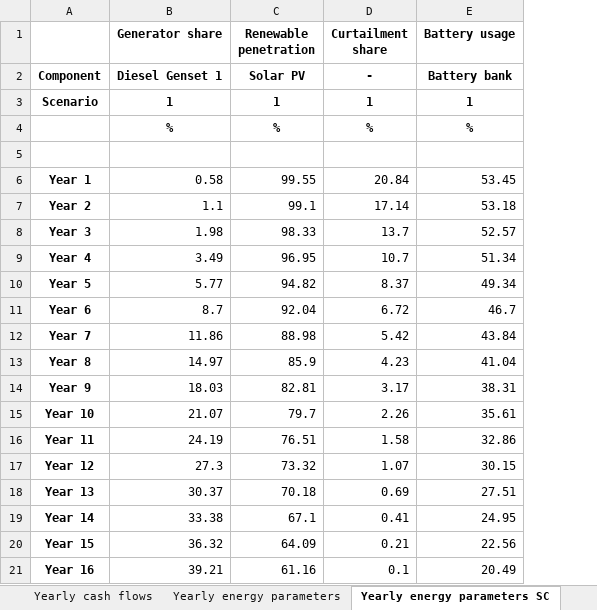
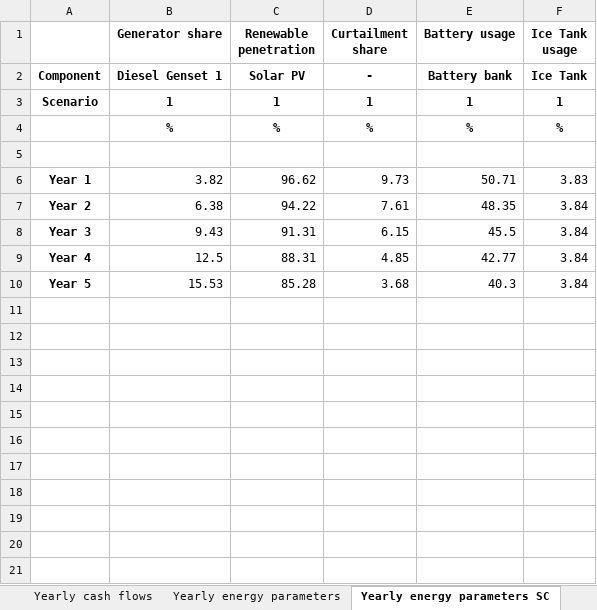
Before and after one commit to SESAM-Polimi/Micro-Grids, an Excel workbook: Code/Results/Results_Summary.xlsx, sheet Yearly energy parameters SC, drawn as a sheet; only a part is shown; values as stored, in another font and other column widths than the file's, no borders; removed rows and columns are numbered as before the commit, all else as after; the diff covers the shown part only; the diff names each change by its address in the sheet, - before the commit and + after, or states it on an @@ line.

```diff
--- a/Code/Results/Results_Summary.xlsx (sheet Yearly energy parameters SC)
+++ b/Code/Results/Results_Summary.xlsx (sheet Yearly energy parameters SC)
+column F (Ice Tank usage), rows 2-10: Ice Tank | 1 | % |  | 3.83 | 3.84 | 3.84 | 3.84 | 3.84
-B6 (Generator share): 0.58
+B6 (Generator share): 3.82
-C6 (Renewable penetration): 99.55
+C6 (Renewable penetration): 96.62
-D6 (Curtailment share): 20.84
+D6 (Curtailment share): 9.73
-E6 (Battery usage): 53.45
+E6 (Battery usage): 50.71
-B7 (Generator share): 1.1
+B7 (Generator share): 6.38
-C7 (Renewable penetration): 99.1
+C7 (Renewable penetration): 94.22
-D7 (Curtailment share): 17.14
+D7 (Curtailment share): 7.61
-E7 (Battery usage): 53.18
+E7 (Battery usage): 48.35
-B8 (Generator share): 1.98
+B8 (Generator share): 9.43
-C8 (Renewable penetration): 98.33
+C8 (Renewable penetration): 91.31
-D8 (Curtailment share): 13.7
+D8 (Curtailment share): 6.15
-E8 (Battery usage): 52.57
+E8 (Battery usage): 45.5
-B9 (Generator share): 3.49
+B9 (Generator share): 12.5
-C9 (Renewable penetration): 96.95
+C9 (Renewable penetration): 88.31
-D9 (Curtailment share): 10.7
+D9 (Curtailment share): 4.85
-E9 (Battery usage): 51.34
+E9 (Battery usage): 42.77
-B10 (Generator share): 5.77
+B10 (Generator share): 15.53
-C10 (Renewable penetration): 94.82
+C10 (Renewable penetration): 85.28
-D10 (Curtailment share): 8.37
+D10 (Curtailment share): 3.68
-E10 (Battery usage): 49.34
+E10 (Battery usage): 40.3
-row 11: Year 6 | 8.7 | 92.04 | 6.72 | 46.7
-row 12: Year 7 | 11.86 | 88.98 | 5.42 | 43.84
-row 13: Year 8 | 14.97 | 85.9 | 4.23 | 41.04
-row 14: Year 9 | 18.03 | 82.81 | 3.17 | 38.31
-row 15: Year 10 | 21.07 | 79.7 | 2.26 | 35.61
-row 16: Year 11 | 24.19 | 76.51 | 1.58 | 32.86
-row 17: Year 12 | 27.3 | 73.32 | 1.07 | 30.15
-row 18: Year 13 | 30.37 | 70.18 | 0.69 | 27.51
-row 19: Year 14 | 33.38 | 67.1 | 0.41 | 24.95
-row 20: Year 15 | 36.32 | 64.09 | 0.21 | 22.56
-row 21: Year 16 | 39.21 | 61.16 | 0.1 | 20.49
```
Also changed, not shown: 4 removed rows elsewhere in this sheet, sheet Yearly energy parameters, sheet Yearly cash flows, sheet Cost, sheet Size, 16 other files.
